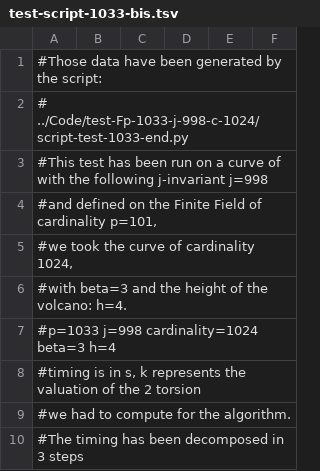
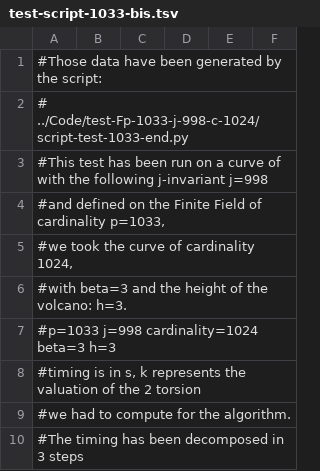
Before and after one commit to Hugounenq-Cyril/Two_curves_on_a_volcano, a TSV file: benchmarks/test-script-1033-bis.tsv, drawn as a sheet; only a part is shown.

```diff
--- a/benchmarks/test-script-1033-bis.tsv
+++ b/benchmarks/test-script-1033-bis.tsv
@@ -3,6 +3,6 @@
 #This test has been run on a curve of with the following j-invariant j=998
-#and defined on the Finite Field of cardinality p=101,
+#and defined on the Finite Field of cardinality p=1033,
 #we took the curve of cardinality 1024,
-#with beta=3 and the height of the volcano: h=4. 						
-#p=1033 j=998 cardinality=1024 beta=3 h=4						
+#with beta=3 and the height of the volcano: h=3. 						
+#p=1033 j=998 cardinality=1024 beta=3 h=3						
 #timing is in s, k represents the valuation of the 2 torsion
```
Also changed, not shown: benchmarks/test-script-101-bis.tsv, benchmarks/test-script-149-bis.tsv, 7 other files.
